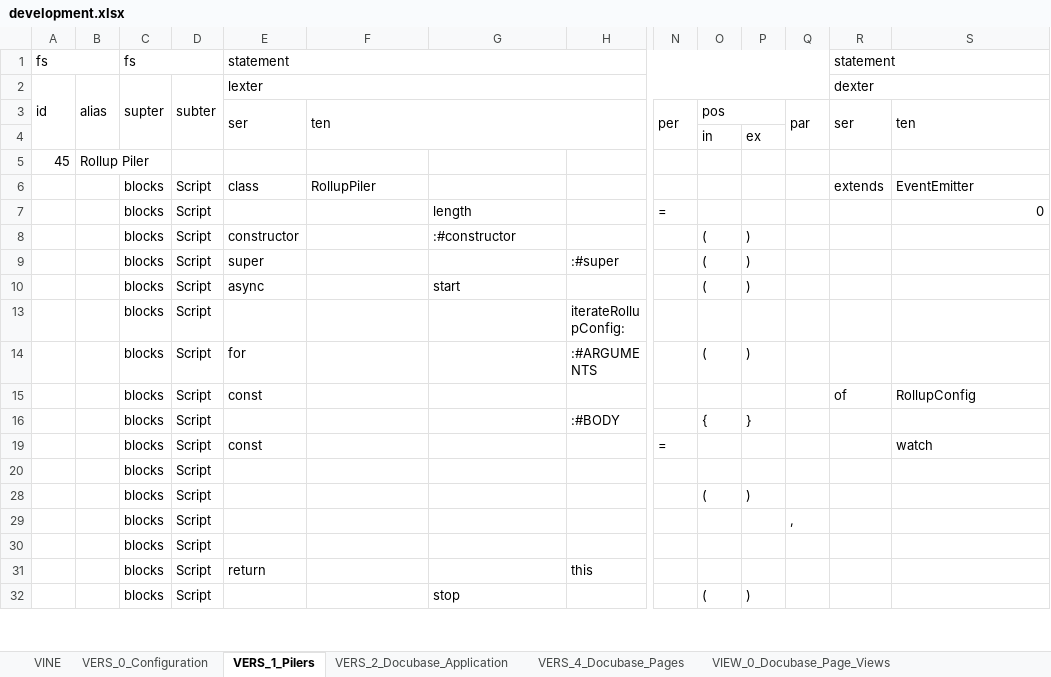
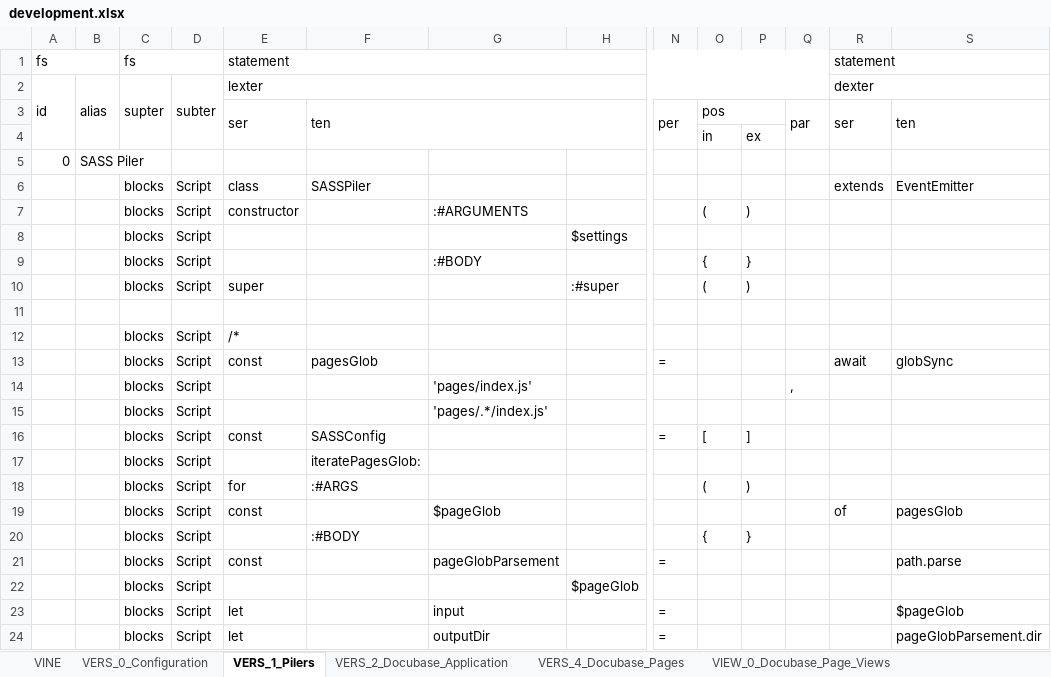
Before and after one commit to thomaspatrickwelborn/Digital-Flux-Capacitor, an Excel workbook: demonstrament/projects/001/development.xlsx, sheet VERS_1_Pilers, drawn as a sheet; only a part is shown, gaps mark what is left out; the shorter side is filled out with more unchanged rows; values as stored, in another font and other column widths than the file's, no cell formats; addresses are those after the commit; rows hold the shown columns only; the diff covers the shown part only; the diff names each change by its address in the sheet, - before the commit and + after, or states it on an @@ line.

Commit message:
Demonstrament 001 | Pilers

```diff
--- a/demonstrament/projects/001/development.xlsx (sheet VERS_1_Pilers)
+++ b/demonstrament/projects/001/development.xlsx (sheet VERS_1_Pilers)
+row 5: 0 | SASS Piler
+row 6:  |  | blocks | Script | class | SASSPiler |  |  |  |  |  |  | extends | EventEmitter
+row 7:  |  | blocks | Script | constructor |  | :#ARGUMENTS |  |  | ( | )
+row 8:  |  | blocks | Script |  |  |  | $settings
+row 9:  |  | blocks | Script |  |  | :#BODY |  |  | { | }
+row 10:  |  | blocks | Script | super |  |  | :#super |  | ( | )
-row 11: 45 | Rollup Piler
+row 11: (empty)
+row 12:  |  | blocks | Script | /*
+row 13:  |  | blocks | Script | const | pagesGlob |  |  | = |  |  |  | await | globSync
+row 14:  |  | blocks | Script |  |  | 'pages/index.js' |  |  |  |  | ,
+row 15:  |  | blocks | Script |  |  | 'pages/.*/index.js'
+row 16:  |  | blocks | Script | const | SASSConfig |  |  | = | [ | ]
+row 17:  |  | blocks | Script |  | iteratePagesGlob:
+row 18:  |  | blocks | Script | for | :#ARGS |  |  |  | ( | )
+row 19:  |  | blocks | Script | const |  | $pageGlob |  |  |  |  |  | of | pagesGlob
+row 20:  |  | blocks | Script |  | :#BODY |  |  |  | { | }
+row 21:  |  | blocks | Script | const |  | pageGlobParsement |  | = |  |  |  |  | path.parse
+row 22:  |  | blocks | Script |  |  |  | $pageGlob
+row 23:  |  | blocks | Script | let |  | input |  | = |  |  |  |  | $pageGlob
+row 24:  |  | blocks | Script | let |  | outputDir |  | = |  |  |  |  | pageGlobParsement.dir
```
Also changed, not shown: 21 added rows and 3 edited cells elsewhere in this sheet, sheet VINE, sheet VERS_0_Configuration, sheet VERS_4_Docubase_Pages, sheet VERS_2_Docubase_Application, sheet VIEW_0_Docubase_Page_Views, cell formats, hidden cells, 11 other files.
